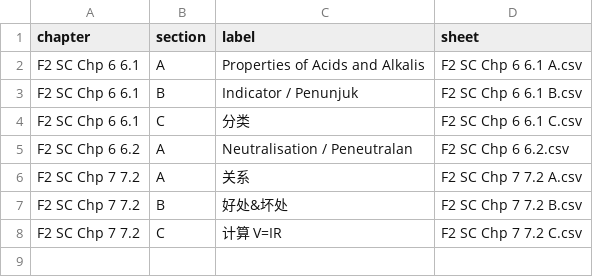
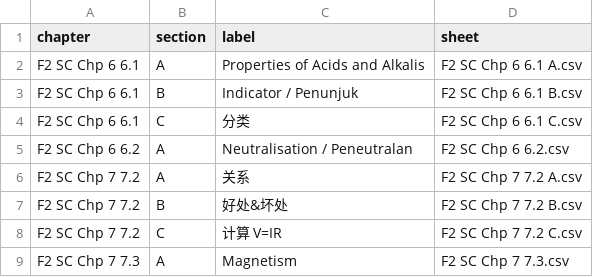
Before and after one commit to nobody0619/F2-SC, a CSV file: Chapters.csv, drawn as a sheet.

```diff
--- a/Chapters.csv
+++ b/Chapters.csv
@@ -8 +8,2 @@ F2 SC Chp 7 7.2,B,好处&坏处,F2 SC Chp 7 7.2 B.csv
 F2 SC Chp 7 7.2,C,计算  V=IR,F2 SC Chp 7 7.2 C.csv
+F2 SC Chp 7 7.3,A,Magnetism,F2 SC Chp 7 7.3.csv
```
Also changed, not shown: F2 SC Chp 7 7.2 C.csv, 1 other file.
